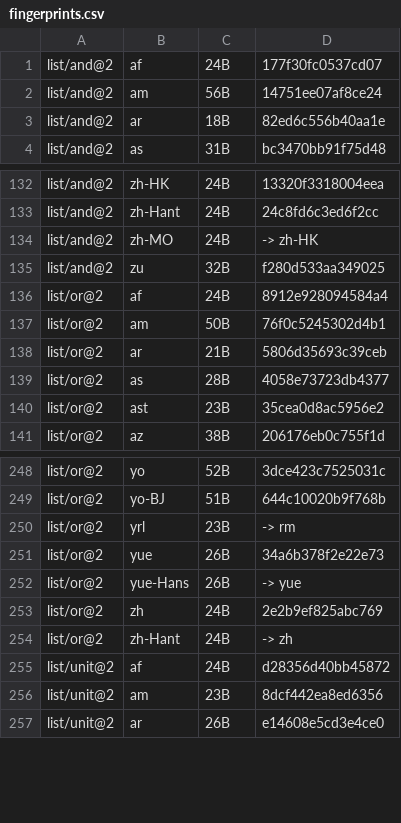
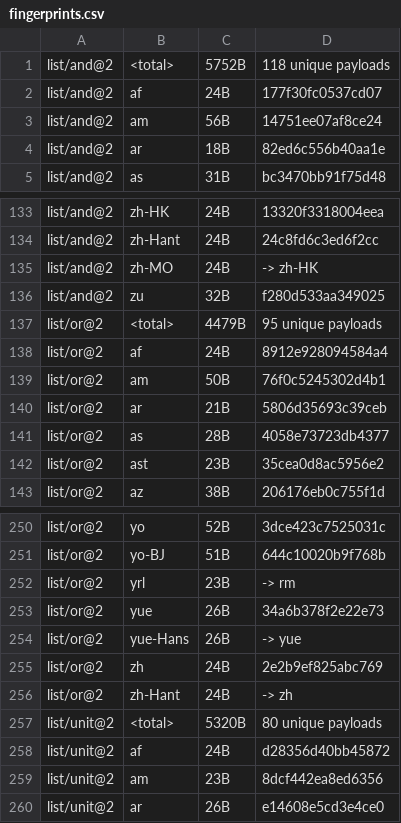
Before and after one commit to unicode-org/icu4x, a CSV file: provider/data/list/fingerprints.csv, drawn as a sheet; only a part is shown, gaps mark what is left out; the diff names each change by its address in the sheet, - before the commit and + after, or states it on an @@ line.

```diff
--- a/provider/data/list/fingerprints.csv
+++ b/provider/data/list/fingerprints.csv
+row 1: list/and@2 | <total> | 5752B | 118 unique payloads
+row 137: list/or@2 | <total> | 4479B | 95 unique payloads
+row 257: list/unit@2 | <total> | 5320B | 80 unique payloads
```
Also changed, not shown: provider/data/collator/fingerprints.csv, provider/data/experimental/fingerprints.csv, 7 other files.
